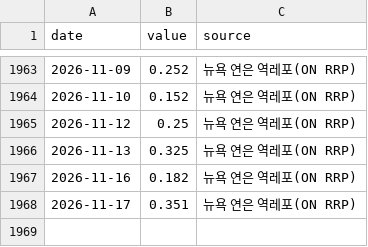
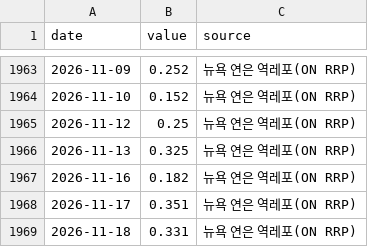
Before and after one commit to dobakinn-9/MKFlow, a CSV file: market-flow/data/us/RRP_B.csv, drawn as a sheet; only a part is shown, gaps mark what is left out; the diff names each change by its address in the sheet, - before the commit and + after, or states it on an @@ line.

```diff
--- a/market-flow/data/us/RRP_B.csv
+++ b/market-flow/data/us/RRP_B.csv
+row 1969: 2026-11-18 | 0.331 | 뉴욕 연은 역레포(ON RRP)
```
Also changed, not shown: market-flow/data/us/DCOILWTICO.csv, market-flow/data/us/T10YIE.csv, 3 other files.
